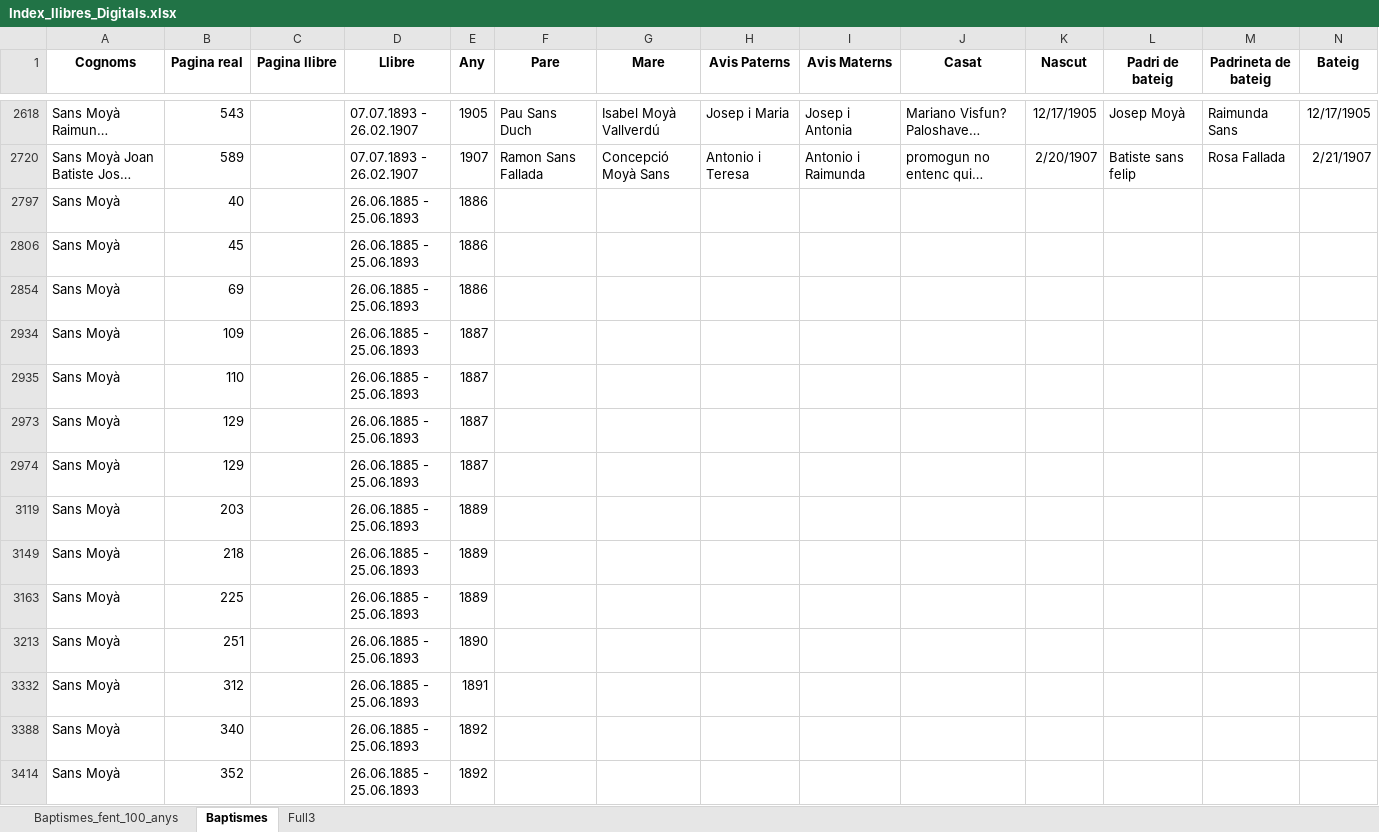
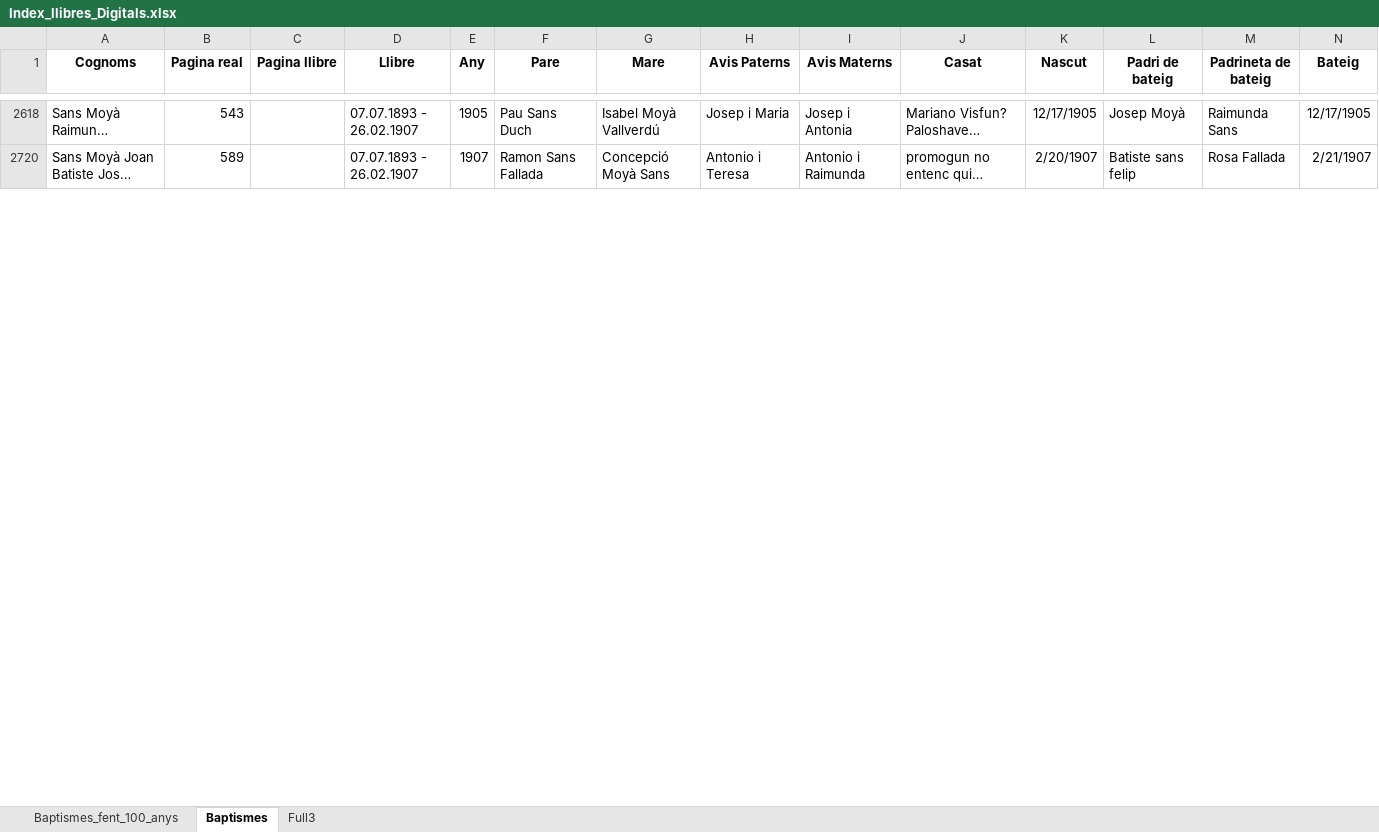
Before and after one commit to arbreFamiliar/DadesGenerals, an Excel workbook: Bisbats/Catalunya/Tarragona/Arbeca/Sagraments/Baptismes/Excel/Index_llibres_Digitals.xlsx, sheet Baptismes, drawn as a sheet; only a part is shown, gaps mark what is left out; long unchanged cells end in …; values as stored, in another font and other column widths than the file's, no borders; removed rows and columns are numbered as before the commit, all else as after; rows hold the shown columns only; the diff covers the shown part only; the diff names each change by its address in the sheet, - before the commit and + after, or states it on an @@ line.

Commit message:
Afegides dades Moya sans llibre 26.06.1885 - 25.06.1893

```diff
--- a/Bisbats/Catalunya/Tarragona/Arbeca/Sagraments/Baptismes/Excel/Index_llibres_Digitals.xlsx (sheet Baptismes)
+++ b/Bisbats/Catalunya/Tarragona/Arbeca/Sagraments/Baptismes/Excel/Index_llibres_Digitals.xlsx (sheet Baptismes)
-row 2797: Sans Moyà | 40 |  | 26.06.1885 - 25.06.1893 | 1886
-row 2806: Sans Moyà | 45 |  | 26.06.1885 - 25.06.1893 | 1886
-row 2854: Sans Moyà | 69 |  | 26.06.1885 - 25.06.1893 | 1886
-row 2934: Sans Moyà | 109 |  | 26.06.1885 - 25.06.1893 | 1887
-row 2935: Sans Moyà | 110 |  | 26.06.1885 - 25.06.1893 | 1887
-row 2973: Sans Moyà | 129 |  | 26.06.1885 - 25.06.1893 | 1887
-row 2974: Sans Moyà | 129 |  | 26.06.1885 - 25.06.1893 | 1887
-row 3119: Sans Moyà | 203 |  | 26.06.1885 - 25.06.1893 | 1889
-row 3149: Sans Moyà | 218 |  | 26.06.1885 - 25.06.1893 | 1889
-row 3163: Sans Moyà | 225 |  | 26.06.1885 - 25.06.1893 | 1889
-row 3213: Sans Moyà | 251 |  | 26.06.1885 - 25.06.1893 | 1890
-row 3332: Sans Moyà | 312 |  | 26.06.1885 - 25.06.1893 | 1891
-row 3388: Sans Moyà | 340 |  | 26.06.1885 - 25.06.1893 | 1892
-row 3414: Sans Moyà | 352 |  | 26.06.1885 - 25.06.1893 | 1892
```
Also changed, not shown: 14 added rows elsewhere in this sheet.
